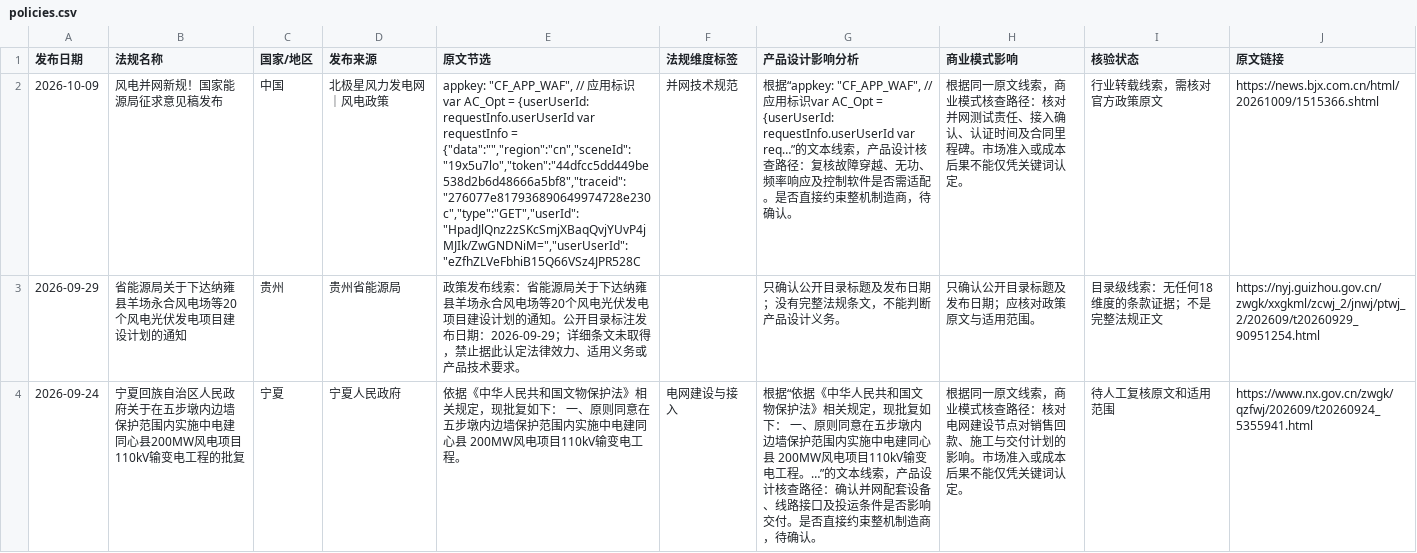
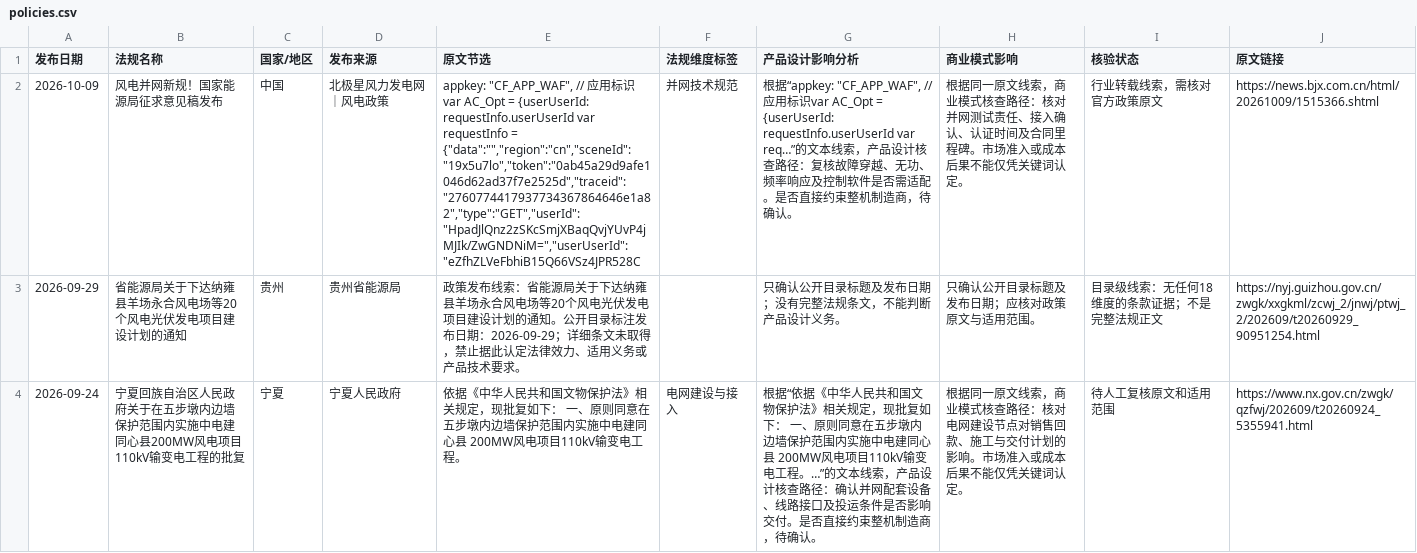
Before and after one commit to fengcy85/wind-policy-monitor-v2, a CSV file: site/data/policies.csv, drawn as a sheet; only a part is shown; the diff names each change by its address in the sheet, - before the commit and + after, or states it on an @@ line.

```diff
--- a/site/data/policies.csv
+++ b/site/data/policies.csv
-E2 (原文节选): …requestInfo = {"data":"","region":"cn","sceneId":"19x5u7lo","token":"44dfcc5dd449be538d2b6d48666a5bf8","traceid":"276077e817936890649974728e230c","type":"GET","userId":"HpadJlQnz2zSKcSmjXBaqQvjYUvP4jMJIk/ZwGNDNiM=","userUserId":"eZfhZLVeFbhiB15Q66VSz4JPR528C
+E2 (原文节选): …requestInfo = {"data":"","region":"cn","sceneId":"19x5u7lo","token":"0ab45a29d9afe1046d62ad37f7e2525d","traceid":"2760774417937734367864646e1a82","type":"GET","userId":"HpadJlQnz2zSKcSmjXBaqQvjYUvP4jMJIk/ZwGNDNiM=","userUserId":"eZfhZLVeFbhiB15Q66VSz4JPR528C
```
Also changed, not shown: site/data/policy_site_acceptance.csv, site/data/wind_news.csv, 13 other files.
